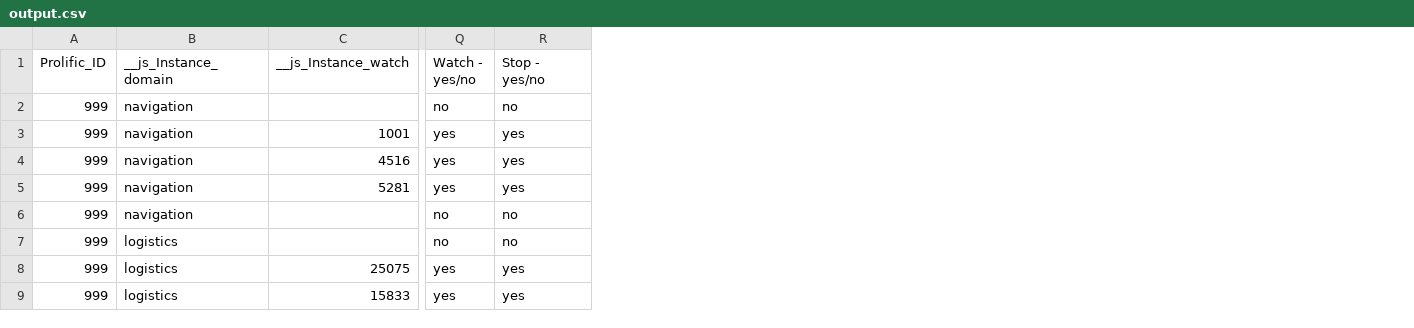
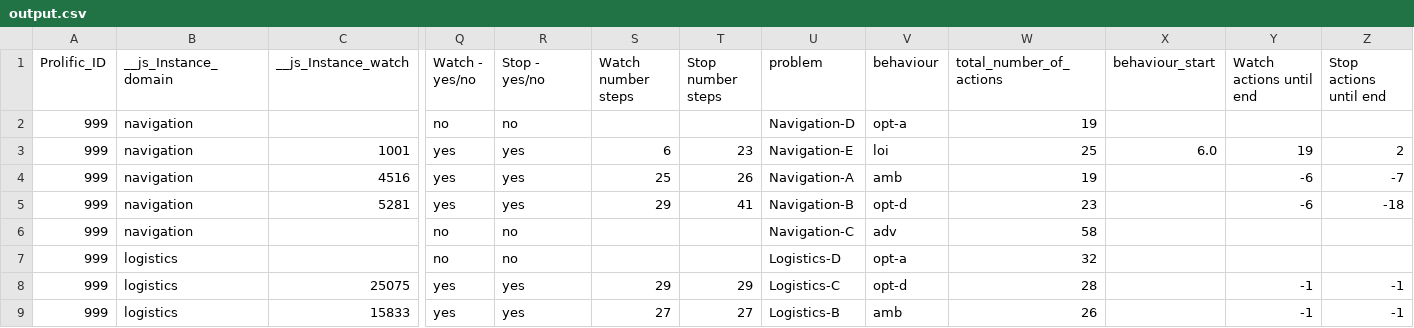
Before and after one commit to DanielGallagher01/SuspiciousBehaviourGeneration, a CSV file: data_analysis/output.csv, drawn as a sheet; only a part is shown, gaps mark what is left out; the diff names each change by its address in the sheet, - before the commit and + after, or states it on an @@ line.

Commit message:
Data analysis 7-10

```diff
--- a/data_analysis/output.csv
+++ b/data_analysis/output.csv
+column S (Watch number steps), rows 3-9: 6 | 25 | 29 |  |  | 29 | 27
+column T (Stop number steps), rows 3-9: 23 | 26 | 41 |  |  | 29 | 27
+column U (problem), rows 2-9: Navigation-D | Navigation-E | Navigation-A | Navigation-B | Navigation-C | Logistics-D | Logistics-C | Logistics-B
+column V (behaviour), rows 2-9: opt-a | loi | amb | opt-d | adv | opt-a | opt-d | amb
+column W (total_number_of_actions), rows 2-9: 19 | 25 | 19 | 23 | 58 | 32 | 28 | 26
+column X (behaviour_start), row 3: 6.0
+column Y (Watch actions until end), rows 3-9: 19 | -6 | -6 |  |  | -1 | -1
+column Z (Stop actions until end), rows 3-9: 2 | -7 | -18 |  |  | -1 | -1
```
Also changed, not shown: 10 other files.
